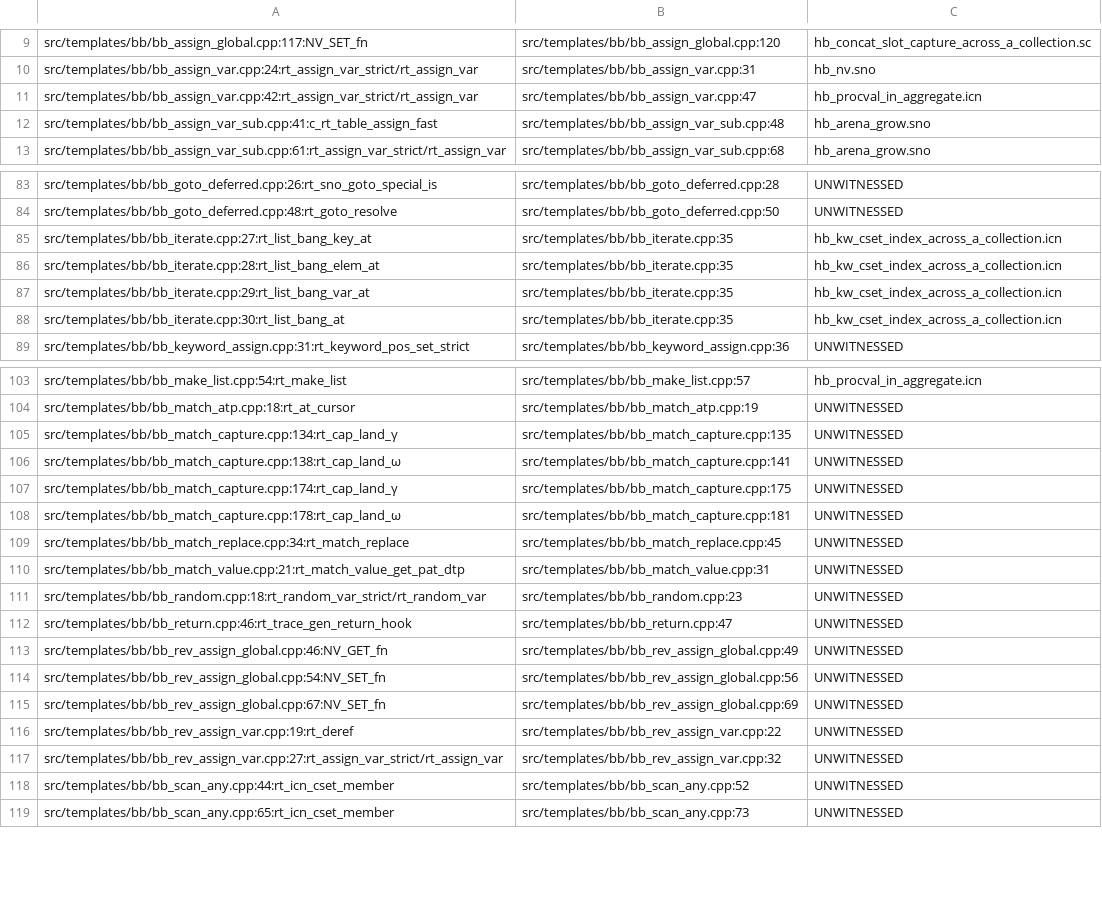
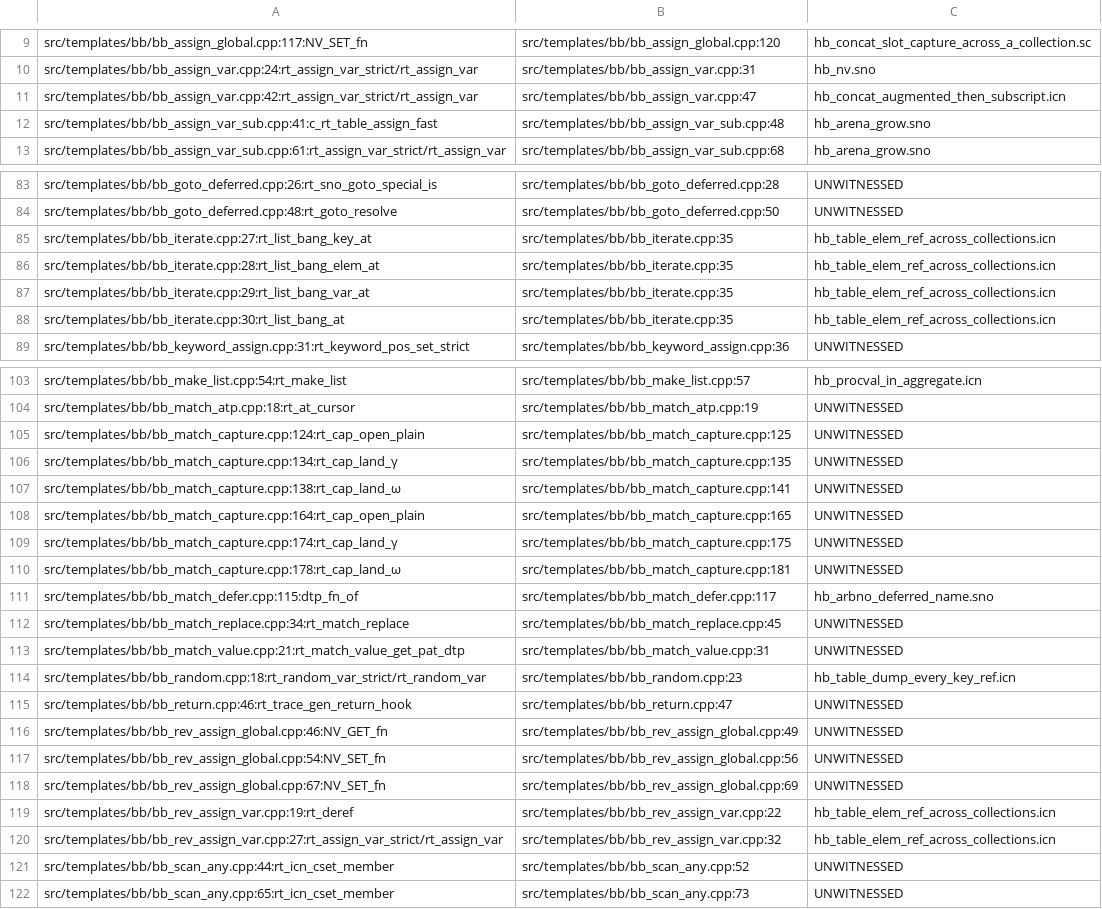
Before and after one commit to snobol4ever/SCRIP, a TSV file: scripts/gc_bare_poll_witnesses.tsv, drawn as a sheet; only a part is shown, gaps mark what is left out; the diff covers the shown part only.

Commit message:
gc witnesses: three ref-carrying witnesses for the two holder sites (the concat call_rt road, the deferred-pattern entry) and table element references, the bare-poll table rewritten over the witness set (160 sites, 81 witnessed, 79 unwitnessed, 0 diverging), the ceiling ratcheted 82 -> 79
hb_concat_augmented_then_subscript.icn (iconx-cut ref) witnesses bb_binop_concat_slot.cpp:84 and, as the writer found, the trace-hook sites in emit.cpp:2914/2915; hb_arbno_deferred_name.sno (SPITBOL-cut ref) witnesses bb_match_defer.cpp:115; hb_table_elem_ref_across_collections.icn (iconx-cut ref) exercises table element references and copies across collections. util_gc_safe_point_contract.py <all ref-carrying gc_witnesses> --write-bare-poll-table on the site (B) tree: undeclared 3 -> 0, unwitnessed 83 -> 79; the gate reads PASS(0) on all four arms at SCRIP_HEAP_MB unset, and its ceiling falls to 79 (a ceiling only falls). Count 230/230/0 unchanged.

```diff
--- a/scripts/gc_bare_poll_witnesses.tsv
+++ b/scripts/gc_bare_poll_witnesses.tsv
@@ -10,3 +10,3 @@ src/templates/bb/bb_assign_global.cpp:117:NV_SET_fn	src/templates/bb/bb_assign_g
 src/templates/bb/bb_assign_var.cpp:24:rt_assign_var_strict/rt_assign_var	src/templates/bb/bb_assign_var.cpp:31	hb_nv.sno
-src/templates/bb/bb_assign_var.cpp:42:rt_assign_var_strict/rt_assign_var	src/templates/bb/bb_assign_var.cpp:47	hb_procval_in_aggregate.icn
+src/templates/bb/bb_assign_var.cpp:42:rt_assign_var_strict/rt_assign_var	src/templates/bb/bb_assign_var.cpp:47	hb_concat_augmented_then_subscript.icn
 src/templates/bb/bb_assign_var_sub.cpp:41:c_rt_table_assign_fast	src/templates/bb/bb_assign_var_sub.cpp:48	hb_arena_grow.sno
@@ -84,6 +84,6 @@ src/templates/bb/bb_goto_deferred.cpp:26:rt_sno_goto_special_is	src/templates/bb
 src/templates/bb/bb_goto_deferred.cpp:48:rt_goto_resolve	src/templates/bb/bb_goto_deferred.cpp:50	UNWITNESSED
-src/templates/bb/bb_iterate.cpp:27:rt_list_bang_key_at	src/templates/bb/bb_iterate.cpp:35	hb_kw_cset_index_across_a_collection.icn
-src/templates/bb/bb_iterate.cpp:28:rt_list_bang_elem_at	src/templates/bb/bb_iterate.cpp:35	hb_kw_cset_index_across_a_collection.icn
-src/templates/bb/bb_iterate.cpp:29:rt_list_bang_var_at	src/templates/bb/bb_iterate.cpp:35	hb_kw_cset_index_across_a_collection.icn
-src/templates/bb/bb_iterate.cpp:30:rt_list_bang_at	src/templates/bb/bb_iterate.cpp:35	hb_kw_cset_index_across_a_collection.icn
+src/templates/bb/bb_iterate.cpp:27:rt_list_bang_key_at	src/templates/bb/bb_iterate.cpp:35	hb_table_elem_ref_across_collections.icn
+src/templates/bb/bb_iterate.cpp:28:rt_list_bang_elem_at	src/templates/bb/bb_iterate.cpp:35	hb_table_elem_ref_across_collections.icn
+src/templates/bb/bb_iterate.cpp:29:rt_list_bang_var_at	src/templates/bb/bb_iterate.cpp:35	hb_table_elem_ref_across_collections.icn
+src/templates/bb/bb_iterate.cpp:30:rt_list_bang_at	src/templates/bb/bb_iterate.cpp:35	hb_table_elem_ref_across_collections.icn
 src/templates/bb/bb_keyword_assign.cpp:31:rt_keyword_pos_set_strict	src/templates/bb/bb_keyword_assign.cpp:36	UNWITNESSED
@@ -104,9 +104,12 @@ src/templates/bb/bb_make_list.cpp:54:rt_make_list	src/templates/bb/bb_make_list.
 src/templates/bb/bb_match_atp.cpp:18:rt_at_cursor	src/templates/bb/bb_match_atp.cpp:19	UNWITNESSED
+src/templates/bb/bb_match_capture.cpp:124:rt_cap_open_plain	src/templates/bb/bb_match_capture.cpp:125	UNWITNESSED
 src/templates/bb/bb_match_capture.cpp:134:rt_cap_land_γ	src/templates/bb/bb_match_capture.cpp:135	UNWITNESSED
 src/templates/bb/bb_match_capture.cpp:138:rt_cap_land_ω	src/templates/bb/bb_match_capture.cpp:141	UNWITNESSED
+src/templates/bb/bb_match_capture.cpp:164:rt_cap_open_plain	src/templates/bb/bb_match_capture.cpp:165	UNWITNESSED
 src/templates/bb/bb_match_capture.cpp:174:rt_cap_land_γ	src/templates/bb/bb_match_capture.cpp:175	UNWITNESSED
 src/templates/bb/bb_match_capture.cpp:178:rt_cap_land_ω	src/templates/bb/bb_match_capture.cpp:181	UNWITNESSED
+src/templates/bb/bb_match_defer.cpp:115:dtp_fn_of	src/templates/bb/bb_match_defer.cpp:117	hb_arbno_deferred_name.sno
 src/templates/bb/bb_match_replace.cpp:34:rt_match_replace	src/templates/bb/bb_match_replace.cpp:45	UNWITNESSED
 src/templates/bb/bb_match_value.cpp:21:rt_match_value_get_pat_dtp	src/templates/bb/bb_match_value.cpp:31	UNWITNESSED
-src/templates/bb/bb_random.cpp:18:rt_random_var_strict/rt_random_var	src/templates/bb/bb_random.cpp:23	UNWITNESSED
+src/templates/bb/bb_random.cpp:18:rt_random_var_strict/rt_random_var	src/templates/bb/bb_random.cpp:23	hb_table_dump_every_key_ref.icn
 src/templates/bb/bb_return.cpp:46:rt_trace_gen_return_hook	src/templates/bb/bb_return.cpp:47	UNWITNESSED
@@ -115,4 +118,4 @@ src/templates/bb/bb_rev_assign_global.cpp:54:NV_SET_fn	src/templates/bb/bb_rev_a
 src/templates/bb/bb_rev_assign_global.cpp:67:NV_SET_fn	src/templates/bb/bb_rev_assign_global.cpp:69	UNWITNESSED
-src/templates/bb/bb_rev_assign_var.cpp:19:rt_deref	src/templates/bb/bb_rev_assign_var.cpp:22	UNWITNESSED
-src/templates/bb/bb_rev_assign_var.cpp:27:rt_assign_var_strict/rt_assign_var	src/templates/bb/bb_rev_assign_var.cpp:32	UNWITNESSED
+src/templates/bb/bb_rev_assign_var.cpp:19:rt_deref	src/templates/bb/bb_rev_assign_var.cpp:22	hb_table_elem_ref_across_collections.icn
+src/templates/bb/bb_rev_assign_var.cpp:27:rt_assign_var_strict/rt_assign_var	src/templates/bb/bb_rev_assign_var.cpp:32	hb_table_elem_ref_across_collections.icn
 src/templates/bb/bb_scan_any.cpp:44:rt_icn_cset_member	src/templates/bb/bb_scan_any.cpp:52	UNWITNESSED
```
Also changed, not shown: 13 edited cells elsewhere in this file, 7 other files.
